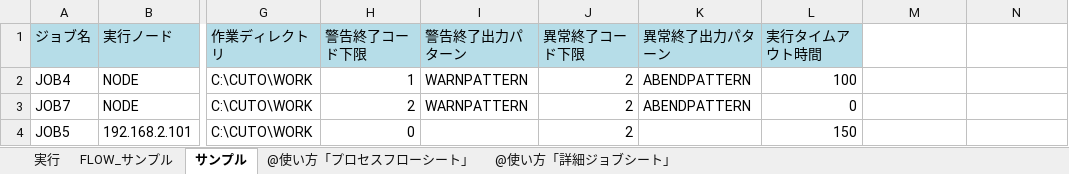
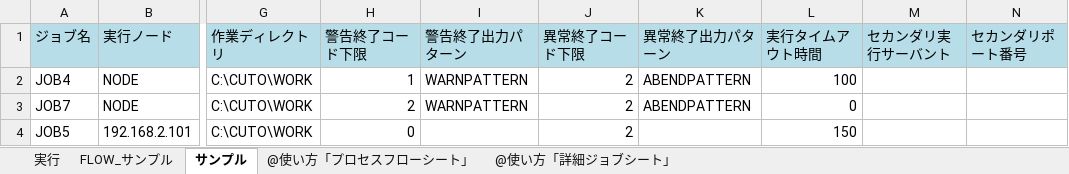
Before and after one commit to unirita/cuto, an Excel workbook: release/bpmn/flowmaker.xlsm, sheet サンプル, drawn as a sheet; only a part is shown, gaps mark what is left out; values as stored, in another font and other column widths than the file's, no borders; the diff names each change by its address in the sheet, - before the commit and + after, or states it on an @@ line.

```diff
--- a/release/bpmn/flowmaker.xlsm (sheet サンプル)
+++ b/release/bpmn/flowmaker.xlsm (sheet サンプル)
-M1: (empty)
+M1: セカンダリ実行サーバント
-M1:N1 fill: none
+M1:N1 fill: #B6DDE8
-N1: (empty)
+N1: セカンダリポート番号
```
Also changed, not shown: sheet @使い方「詳細ジョブシート」, charts or pictures.
